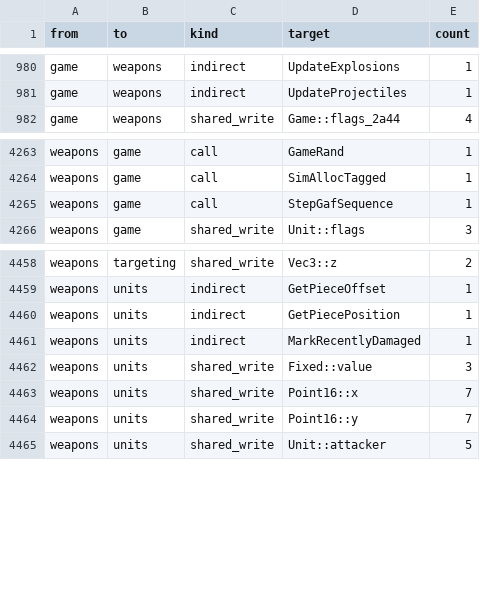
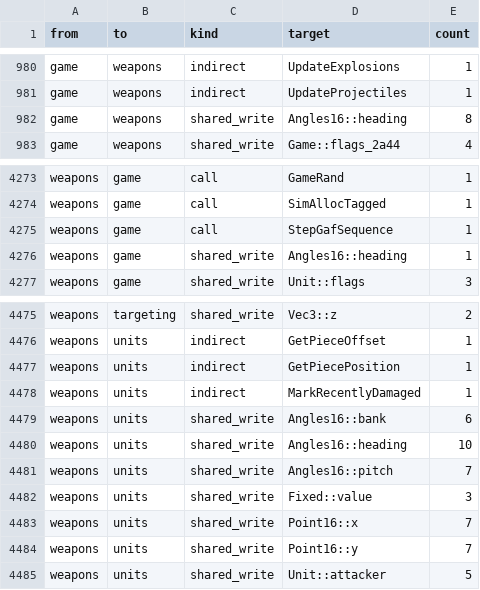
Before and after one commit to Thaldren-Archive-Forks/byte-tactics-moddable, a CSV file: data/coupling.csv, drawn as a sheet; only a part is shown, gaps mark what is left out; the diff covers the shown part only; the diff names each change by its address in the sheet, - before the commit and + after, or states it on an @@ line.

```diff
--- a/data/coupling.csv
+++ b/data/coupling.csv
+row 982: game | weapons | shared_write | Angles16::heading | 8
+row 4276: weapons | game | shared_write | Angles16::heading | 1
+row 4479: weapons | units | shared_write | Angles16::bank | 6
+row 4480: weapons | units | shared_write | Angles16::heading | 10
+row 4481: weapons | units | shared_write | Angles16::pitch | 7
```
Also changed, not shown: 15 added rows elsewhere in this file, 1 other file.
